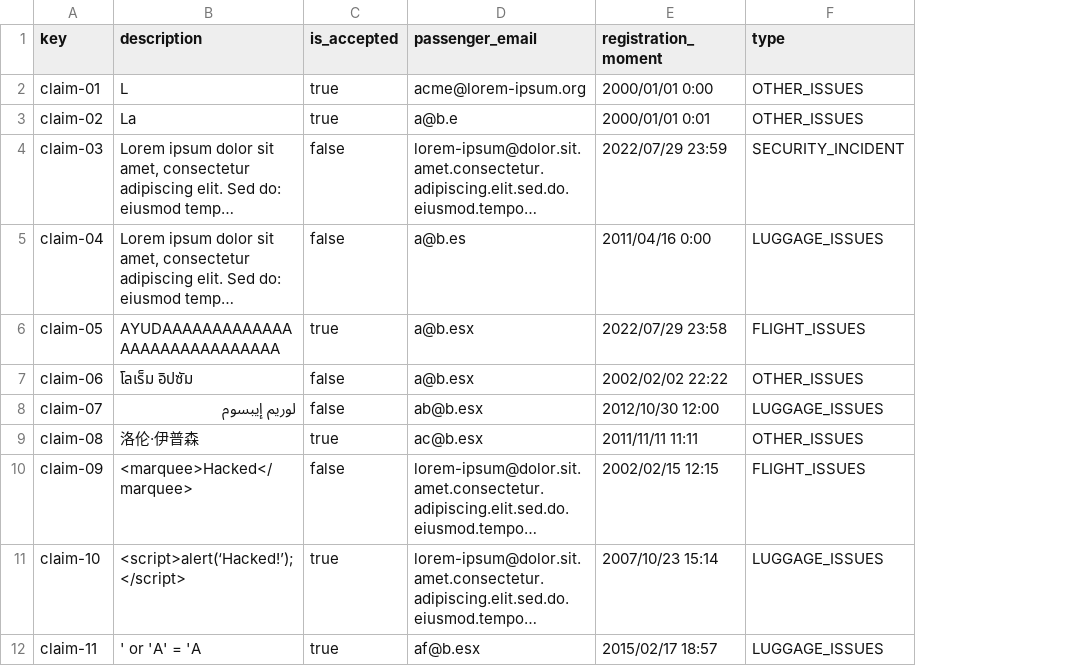
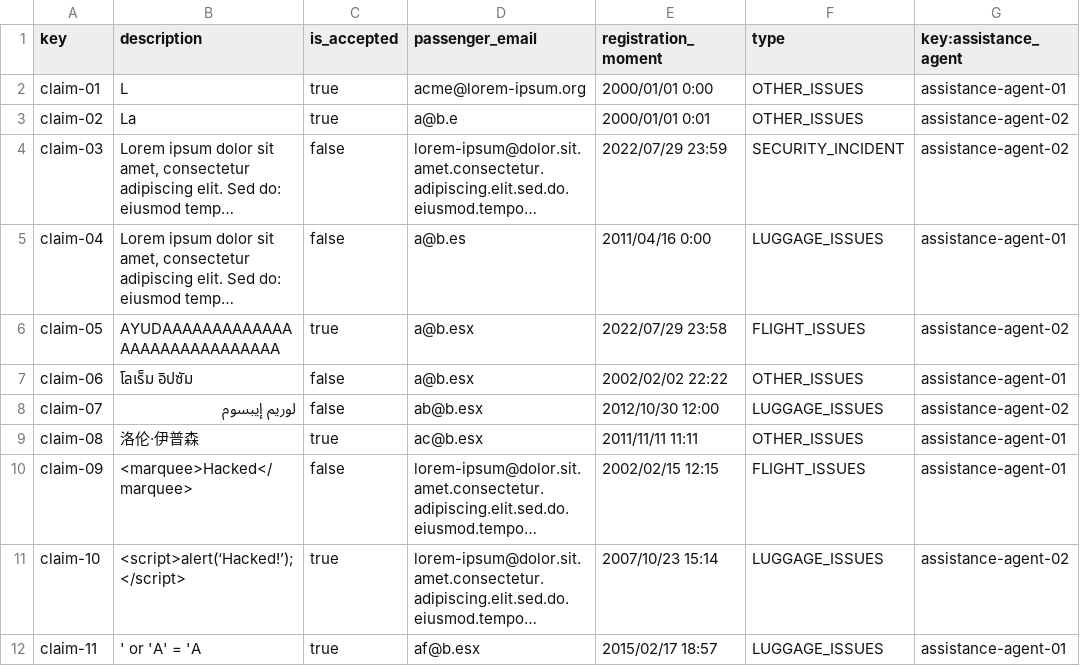
Before and after one commit to Emilio-115/DP2-Acme-ANS, a CSV file: src/main/resources/WEB-INF/data/sample/claim.csv, drawn as a sheet; long unchanged cells end in …; the diff names each change by its address in the sheet, - before the commit and + after, or states it on an @@ line.

Commit message:
fix: :art: faltaba añadir los assistance agents

```diff
--- a/src/main/resources/WEB-INF/data/sample/claim.csv
+++ b/src/main/resources/WEB-INF/data/sample/claim.csv
+column G (key:assistance_agent), rows 2-12: assistance-agent-01 | assistance-agent-02 | assistance-agent-02 | assistance-agent-01 | assistance-agent-02 | assistance-agent-01 | assistance-agent-02 | assistance-agent-01 | assistance-agent-01 | assistance-agent-02 | assistance-agent-01
```
